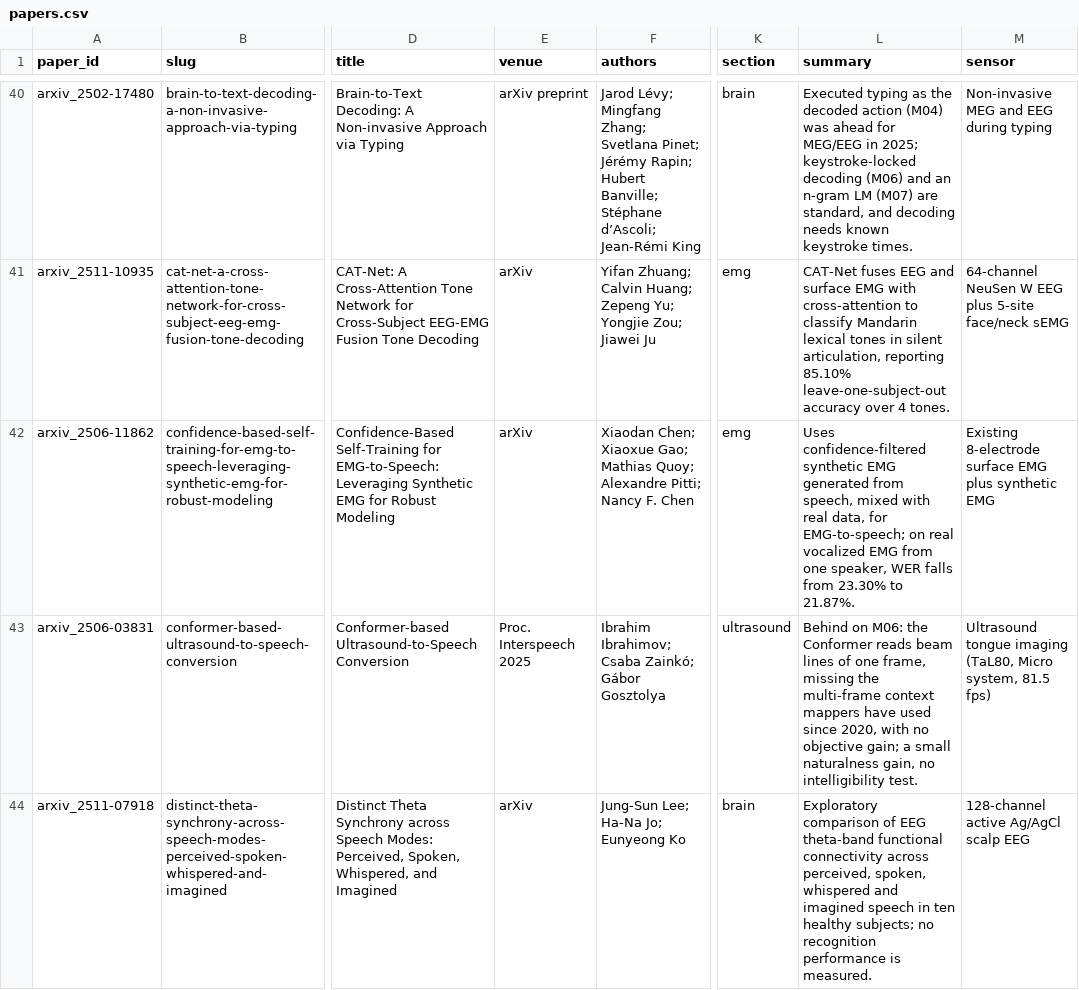
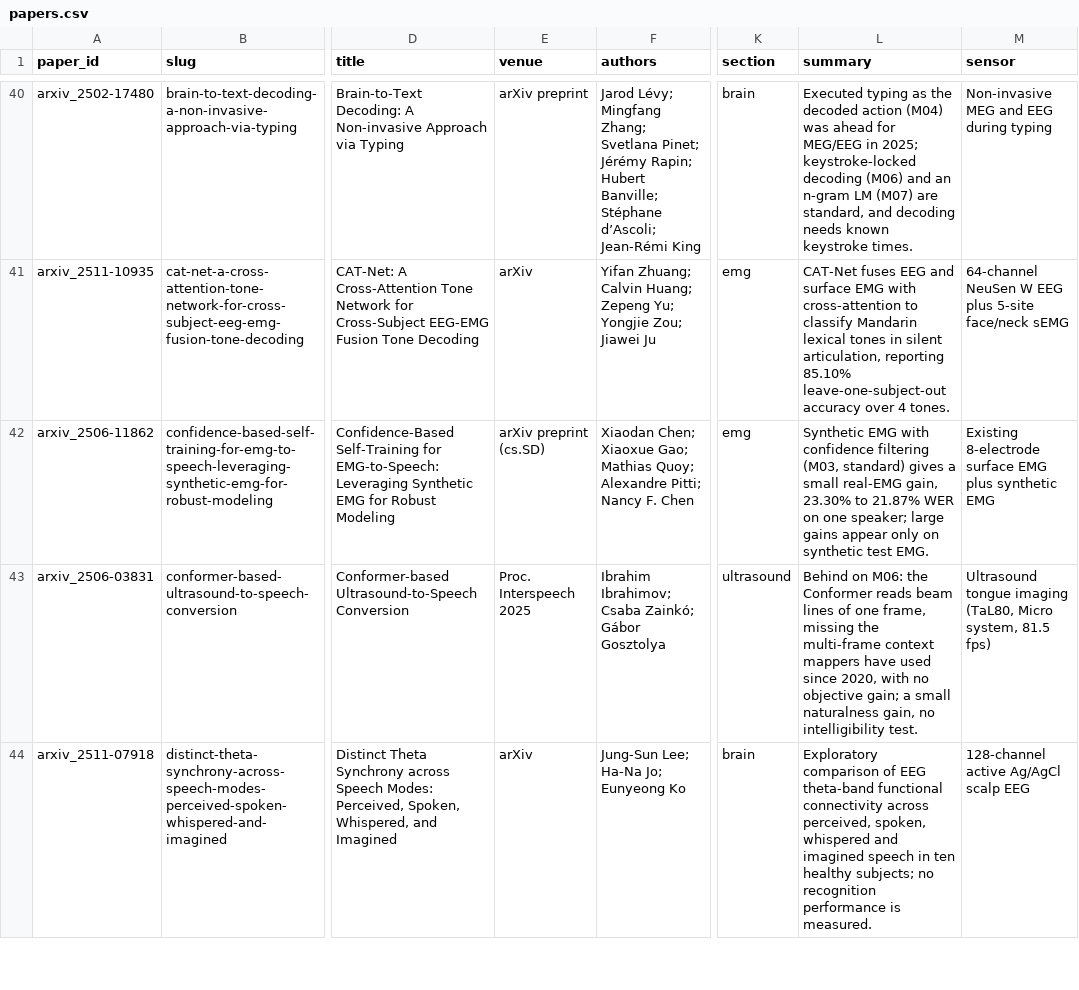
Before and after one commit to supernaiter/silent-speech-review, a CSV file: data/papers.csv, drawn as a sheet; only a part is shown, gaps mark what is left out; the diff names each change by its address in the sheet, - before the commit and + after, or states it on an @@ line.

```diff
--- a/data/papers.csv
+++ b/data/papers.csv
-E42 (venue): arXiv
+E42 (venue): arXiv preprint (cs.SD)
-L42 (summary): Uses confidence-filtered synthetic EMG generated from speech, mixed with real data, for EMG-to-speech; on real vocalized EMG from one speaker, WER falls from 23.30% to 21.87%.
+L42 (summary): Synthetic EMG with confidence filtering (M03, standard) gives a small real-EMG gain, 23.30% to 21.87% WER on one speaker; large gains appear only on synthetic test EMG.
```
Also changed, not shown: 32 other files.
